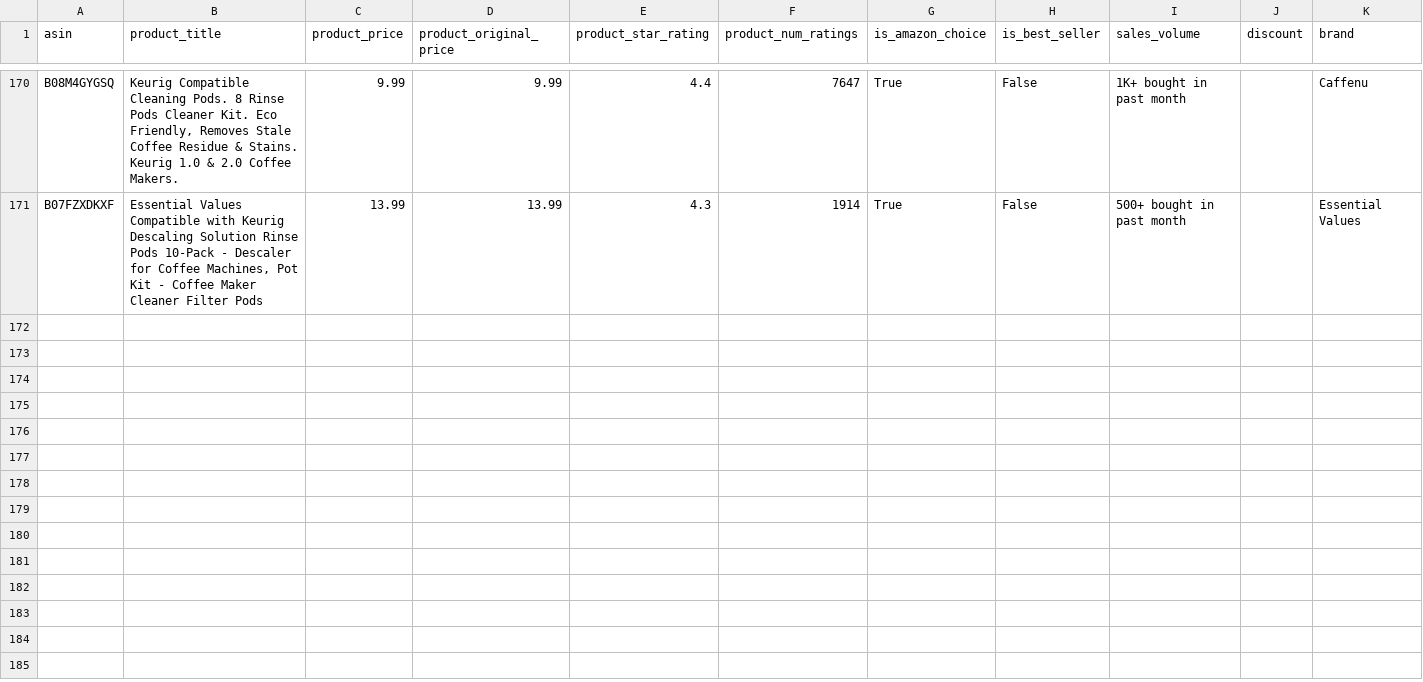
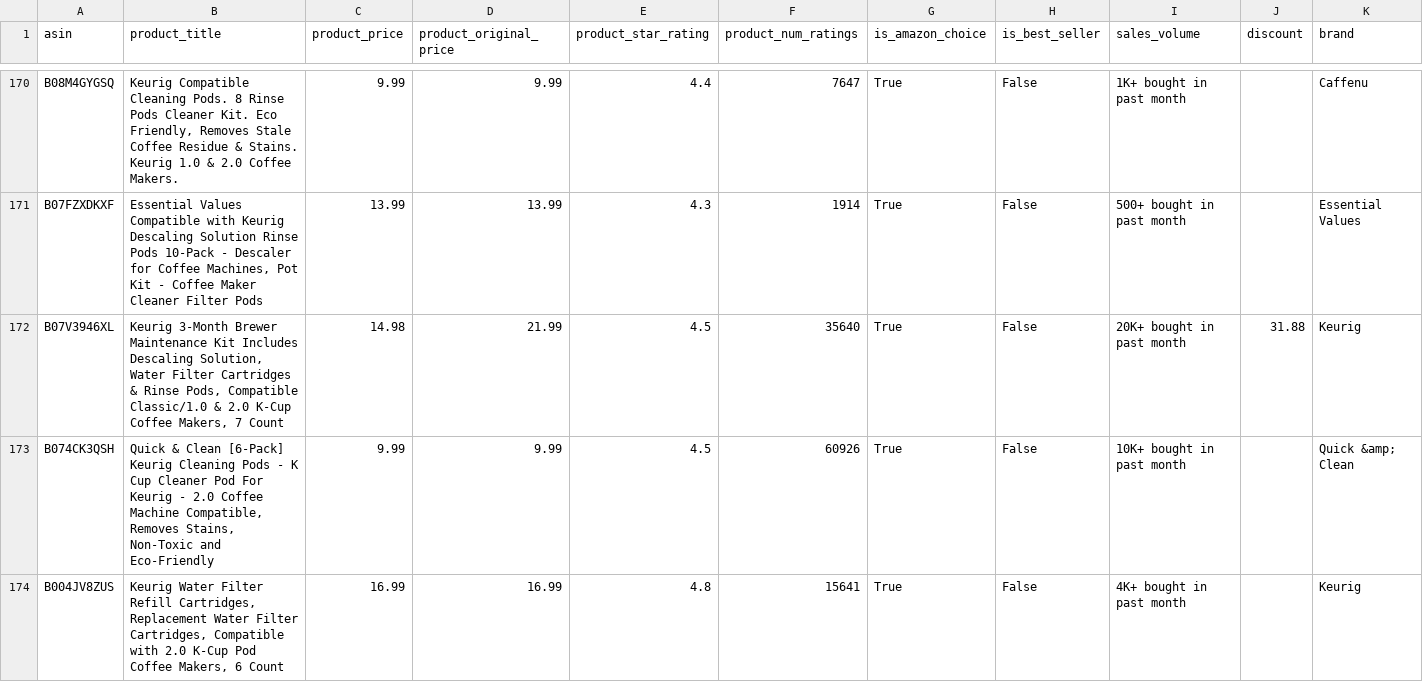
Before and after one commit to leonelmoreno-cmd/tracking2, a CSV file: data/competitors_history - QC.csv, drawn as a sheet; only a part is shown, gaps mark what is left out; rows hold the shown columns only; the diff covers the shown part only; the diff names each change by its address in the sheet, - before the commit and + after, or states it on an @@ line.

```diff
--- a/data/competitors_history - QC.csv
+++ b/data/competitors_history - QC.csv
+row 172: B07V3946XL | Keurig 3-Month Brewer Maintenance Kit Includes Descaling Solution, Water Filter Cartridges & Rinse Pods, Compatible Classic/1.0 & 2.0 K-Cup Coffee Makers, 7 Count | 14.98 | 21.99 | 4.5 | 35640 | True | False | 20K+ bought in past month | 31.88 | Keurig
+row 173: B074CK3QSH | Quick & Clean [6-Pack] Keurig Cleaning Pods - K Cup Cleaner Pod For Keurig - 2.0 Coffee Machine Compatible, Removes Stains, Non-Toxic and Eco-Friendly | 9.99 | 9.99 | 4.5 | 60926 | True | False | 10K+ bought in past month |  | Quick &amp; Clean
+row 174: B004JV8ZUS | Keurig Water Filter Refill Cartridges, Replacement Water Filter Cartridges, Compatible with 2.0 K-Cup Pod Coffee Makers, 6 Count | 16.99 | 16.99 | 4.8 | 15641 | True | False | 4K+ bought in past month |  | Keurig
```
Also changed, not shown: 7 added rows elsewhere in this file.
